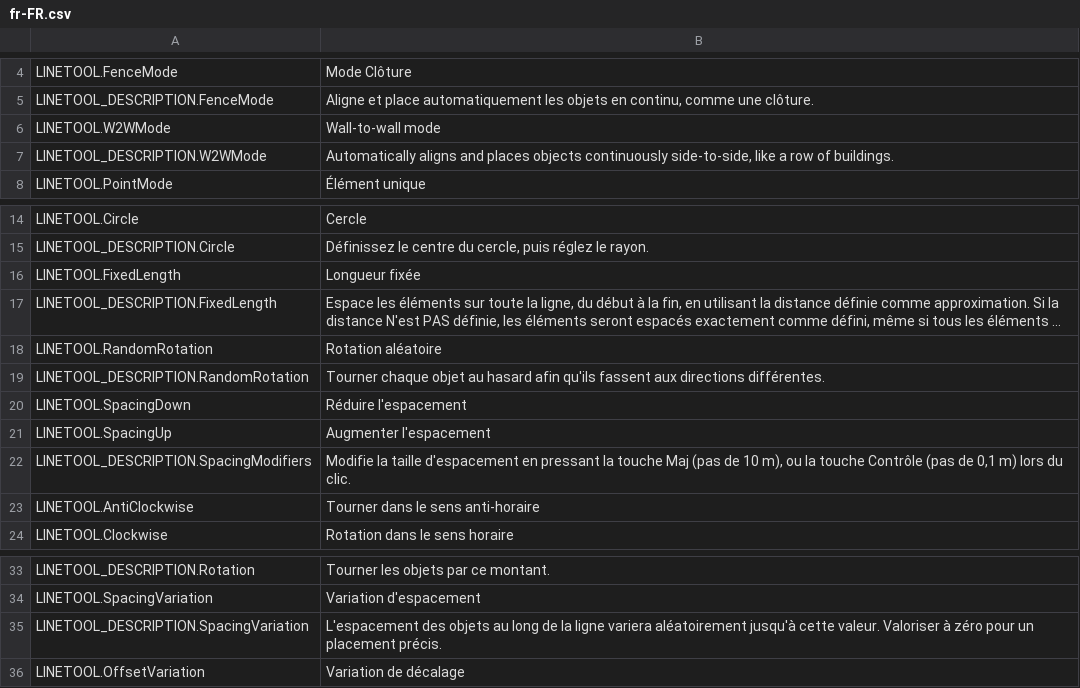
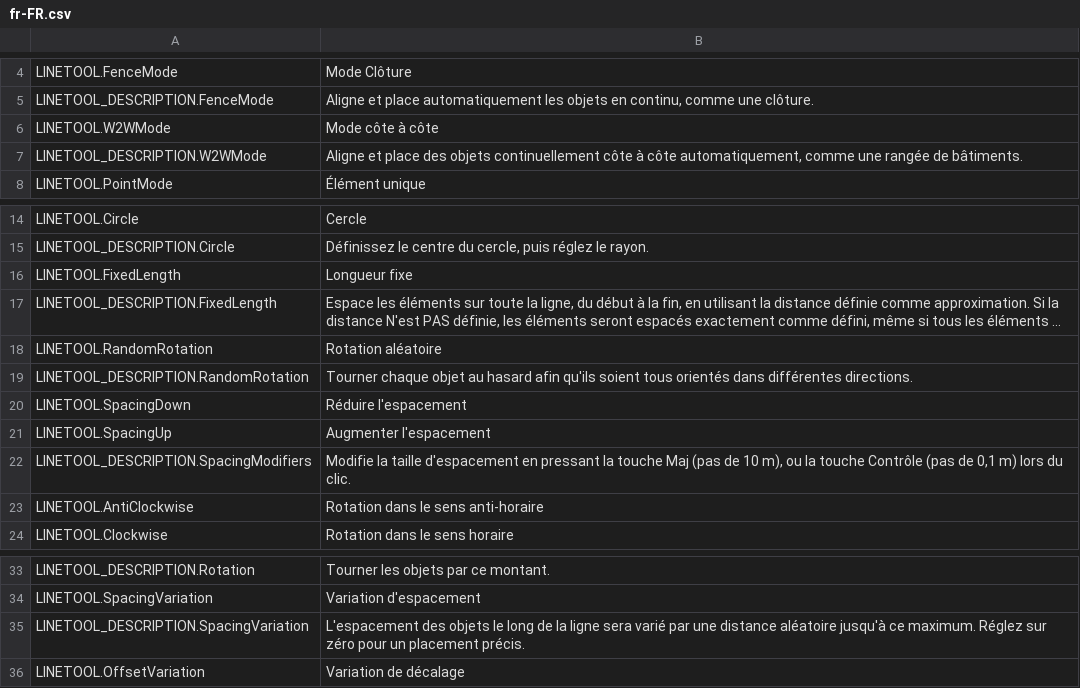
Before and after one commit to algernon-A/LineTool-CS2, a CSV file: l10n/fr-FR.csv, drawn as a sheet; only a part is shown, gaps mark what is left out; long unchanged cells end in …; the diff names each change by its address in the sheet, - before the commit and + after, or states it on an @@ line.

Commit message:
Update translations.

```diff
--- a/l10n/fr-FR.csv
+++ b/l10n/fr-FR.csv
-B6: Wall-to-wall mode
+B6: Mode côte à côte
-B7: Automatically aligns and places objects continuously side-to-side, like a row of buildings.
+B7: Aligne et place des objets continuellement côte à côte automatiquement, comme une rangée de bâtiments.
-B16: Longueur fixée
+B16: Longueur fixe
-B19: …afin qu'ils fassent aux directions différentes.
+B19: …afin qu'ils soient tous orientés dans différentes directions.
-B23: Tourner dans le sens anti-horaire
+B23: Rotation dans le sens anti-horaire
-B35: …des objets au long de la ligne variera aléatoirement jusqu'à cette valeur. Valoriser à zéro pour…
+B35: …des objets le long de la ligne sera varié par une distance aléatoire jusqu'à ce maximum. Réglez sur zéro pour…
```
Also changed, not shown: l10n/es-ES.csv, l10n/pl-PL.csv, 1 other file.
